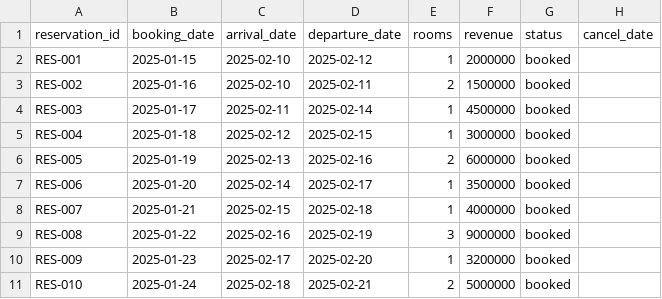
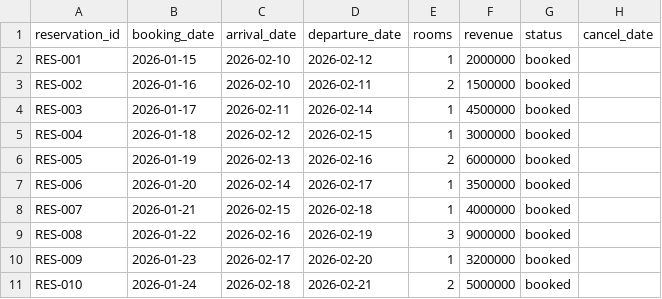
Before and after one commit to 4tkhospitality/revenue-managment-system, a CSV file: apps/web/public/sample-reservations.csv, drawn as a sheet; only a part is shown; the diff covers the shown part only; the diff names each change by its address in the sheet, - before the commit and + after, or states it on an @@ line.

Commit message:
fix: dashboard stuck after onboarding + update sample CSV dates + fix required fields list

```diff
--- a/apps/web/public/sample-reservations.csv
+++ b/apps/web/public/sample-reservations.csv
-B2 (booking_date): 2025-01-15
+B2 (booking_date): 2026-01-15
-C2:C3 (arrival_date): 2025-02-10
+C2:C3 (arrival_date): 2026-02-10
-D2 (departure_date): 2025-02-12
+D2 (departure_date): 2026-02-12
-B3 (booking_date): 2025-01-16
+B3 (booking_date): 2026-01-16
-D3 (departure_date): 2025-02-11
+D3 (departure_date): 2026-02-11
-B4 (booking_date): 2025-01-17
+B4 (booking_date): 2026-01-17
-C4 (arrival_date): 2025-02-11
+C4 (arrival_date): 2026-02-11
-D4 (departure_date): 2025-02-14
+D4 (departure_date): 2026-02-14
-B5 (booking_date): 2025-01-18
+B5 (booking_date): 2026-01-18
-C5 (arrival_date): 2025-02-12
+C5 (arrival_date): 2026-02-12
-D5 (departure_date): 2025-02-15
+D5 (departure_date): 2026-02-15
-B6 (booking_date): 2025-01-19
+B6 (booking_date): 2026-01-19
-C6 (arrival_date): 2025-02-13
+C6 (arrival_date): 2026-02-13
-D6 (departure_date): 2025-02-16
+D6 (departure_date): 2026-02-16
-B7 (booking_date): 2025-01-20
+B7 (booking_date): 2026-01-20
-C7 (arrival_date): 2025-02-14
+C7 (arrival_date): 2026-02-14
-D7 (departure_date): 2025-02-17
+D7 (departure_date): 2026-02-17
-B8 (booking_date): 2025-01-21
+B8 (booking_date): 2026-01-21
-C8 (arrival_date): 2025-02-15
+C8 (arrival_date): 2026-02-15
-D8 (departure_date): 2025-02-18
+D8 (departure_date): 2026-02-18
-B9 (booking_date): 2025-01-22
+B9 (booking_date): 2026-01-22
-C9 (arrival_date): 2025-02-16
+C9 (arrival_date): 2026-02-16
-D9 (departure_date): 2025-02-19
+D9 (departure_date): 2026-02-19
-B10 (booking_date): 2025-01-23
+B10 (booking_date): 2026-01-23
-C10 (arrival_date): 2025-02-17
+C10 (arrival_date): 2026-02-17
-D10 (departure_date): 2025-02-20
+D10 (departure_date): 2026-02-20
-B11 (booking_date): 2025-01-24
+B11 (booking_date): 2026-01-24
-C11 (arrival_date): 2025-02-18
+C11 (arrival_date): 2026-02-18
-D11 (departure_date): 2025-02-21
+D11 (departure_date): 2026-02-21
```
Also changed, not shown: 17 edited cells elsewhere in this file, 1 other file.
